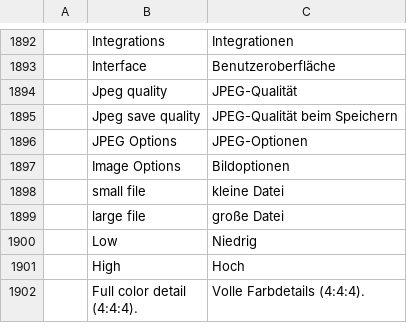
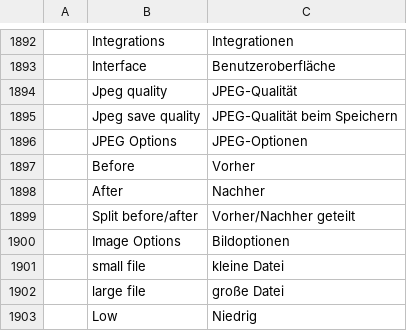
Before and after one commit to certtraininghub-commits/photocraft, a TSV file: crates/ui-egui/src/i18n/de.tsv, drawn as a sheet; only a part is shown, gaps mark what is left out; the shorter side is filled out with more unchanged rows.

```diff
--- a/crates/ui-egui/src/i18n/de.tsv
+++ b/crates/ui-egui/src/i18n/de.tsv
@@ -1896,2 +1896,5 @@
 	JPEG Options	JPEG-Optionen
+	Before	Vorher
+	After	Nachher
+	Split before/after	Vorher/Nachher geteilt
 	Image Options	Bildoptionen
```
Also changed, not shown: crates/ui-egui/src/i18n/es.tsv, crates/ui-egui/src/i18n/id.tsv, 18 other files.
